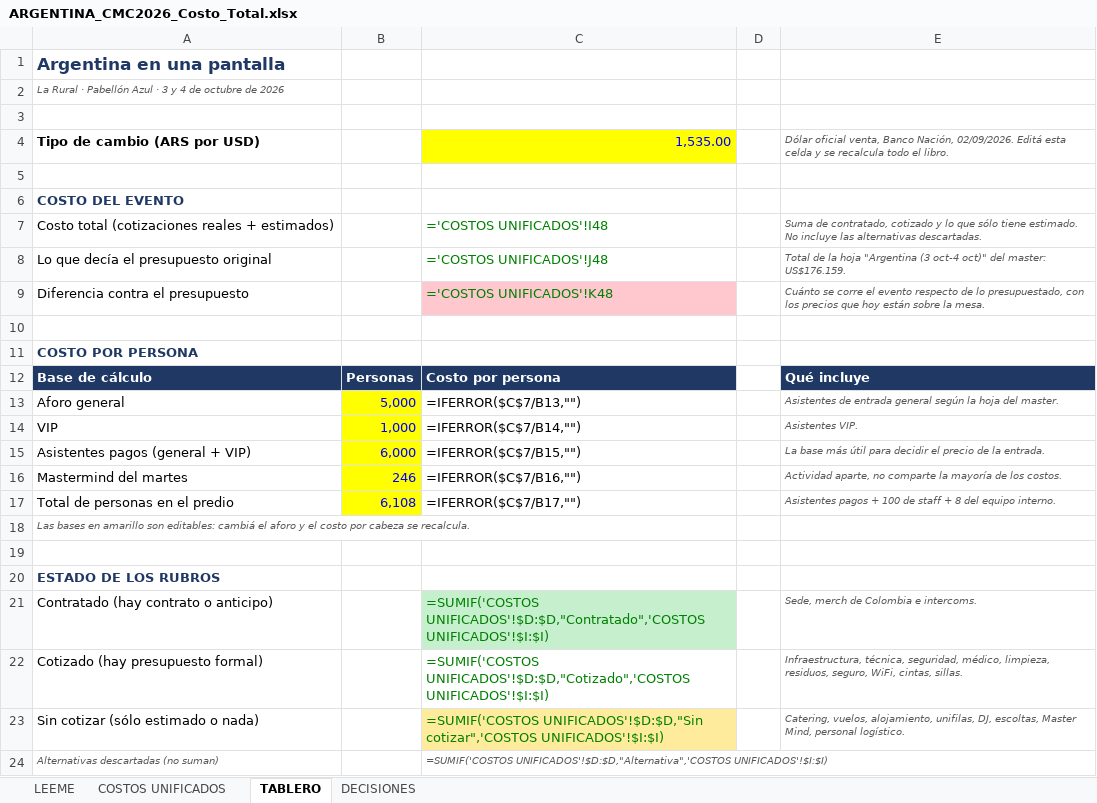
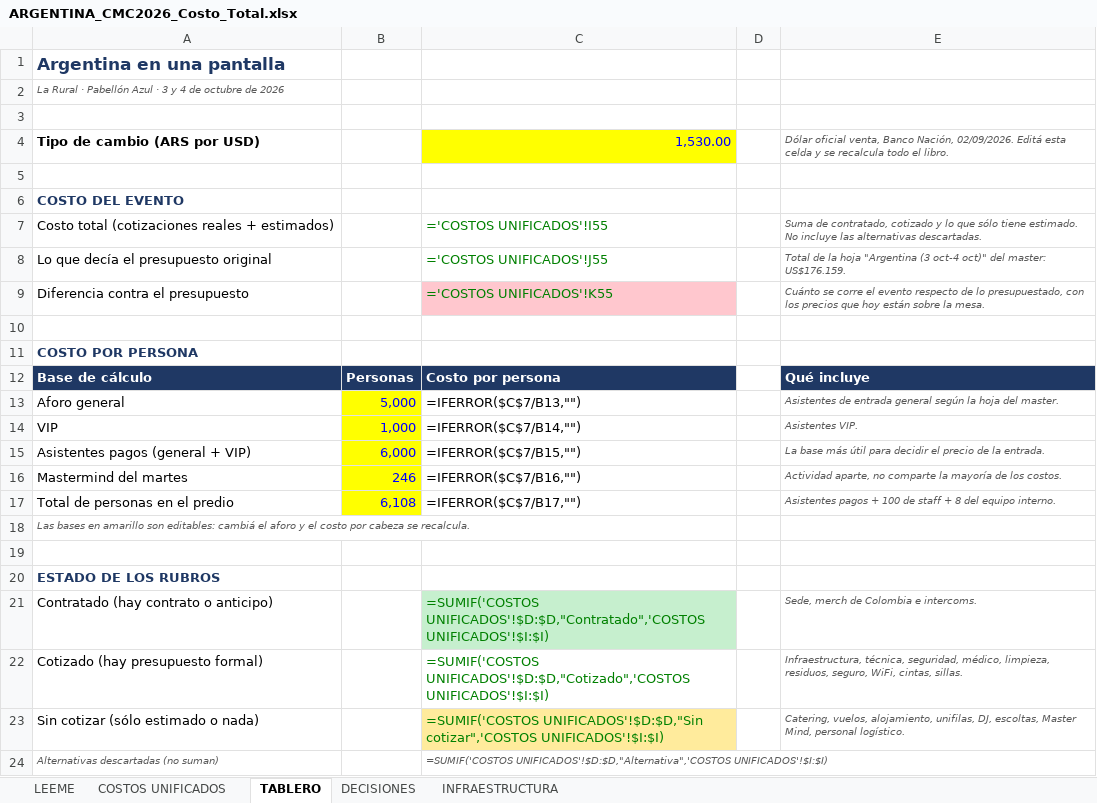
Before and after one commit to aguslorenzo369/aura-productions, an Excel workbook: ops/finanzas/ARGENTINA_CMC2026_Costo_Total.xlsx, sheet TABLERO, drawn as a sheet; values as stored, in another font and other column widths than the file's, no borders; formulas without a stored value are shown as written; the diff names each change by its address in the sheet, - before the commit and + after, or states it on an @@ line.

```diff
--- a/ops/finanzas/ARGENTINA_CMC2026_Costo_Total.xlsx (sheet TABLERO)
+++ b/ops/finanzas/ARGENTINA_CMC2026_Costo_Total.xlsx (sheet TABLERO)
+sheet tab: INFRAESTRUCTURA
-C4: 1,535.00
+C4: 1,530.00
-C7: ='COSTOS UNIFICADOS'!I48
+C7: ='COSTOS UNIFICADOS'!I55
-C8: ='COSTOS UNIFICADOS'!J48
+C8: ='COSTOS UNIFICADOS'!J55
-C9: ='COSTOS UNIFICADOS'!K48
+C9: ='COSTOS UNIFICADOS'!K55
```
Also changed, not shown: sheet COSTOS UNIFICADOS, sheet DECISIONES, 2 other files.
